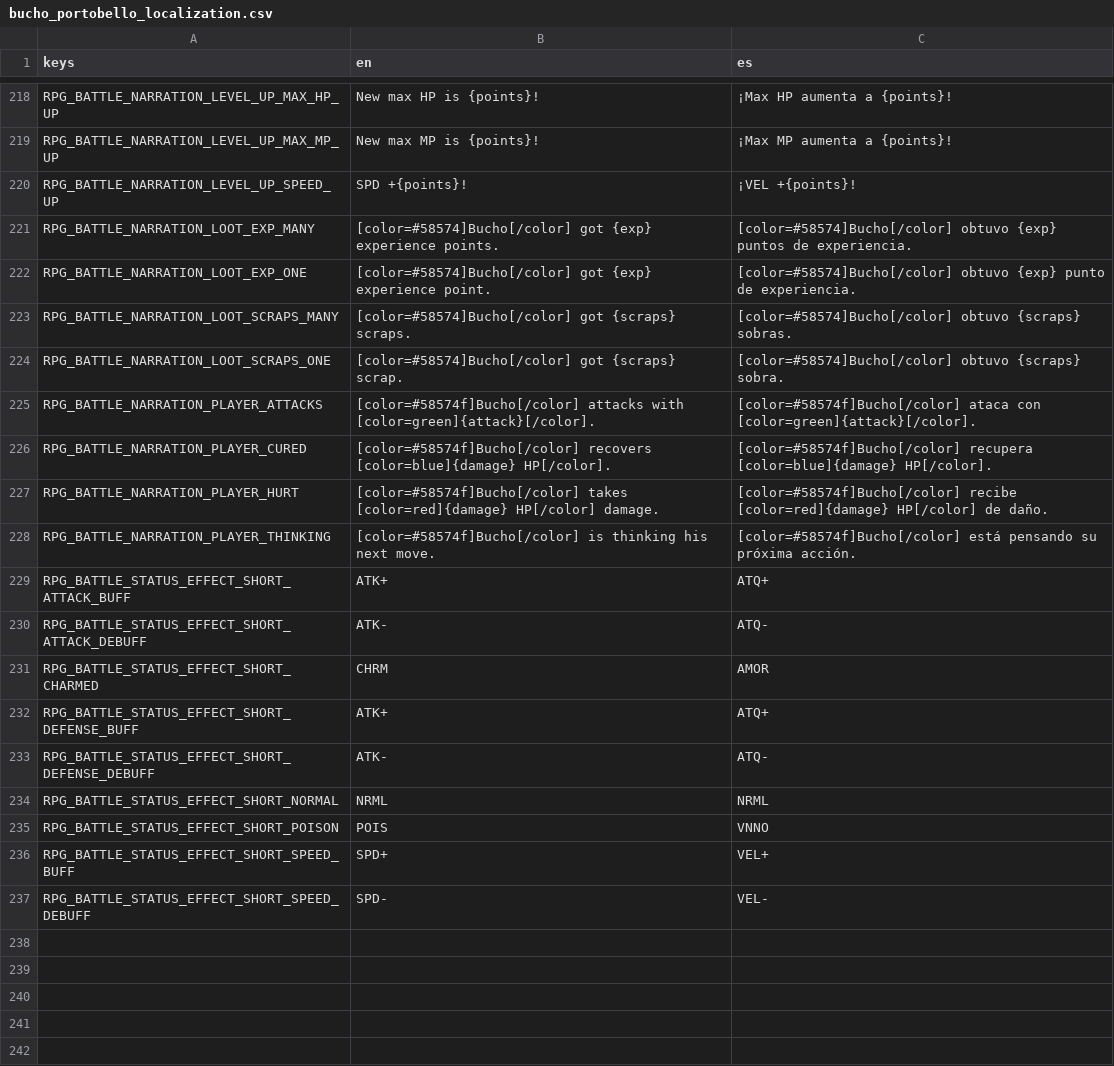
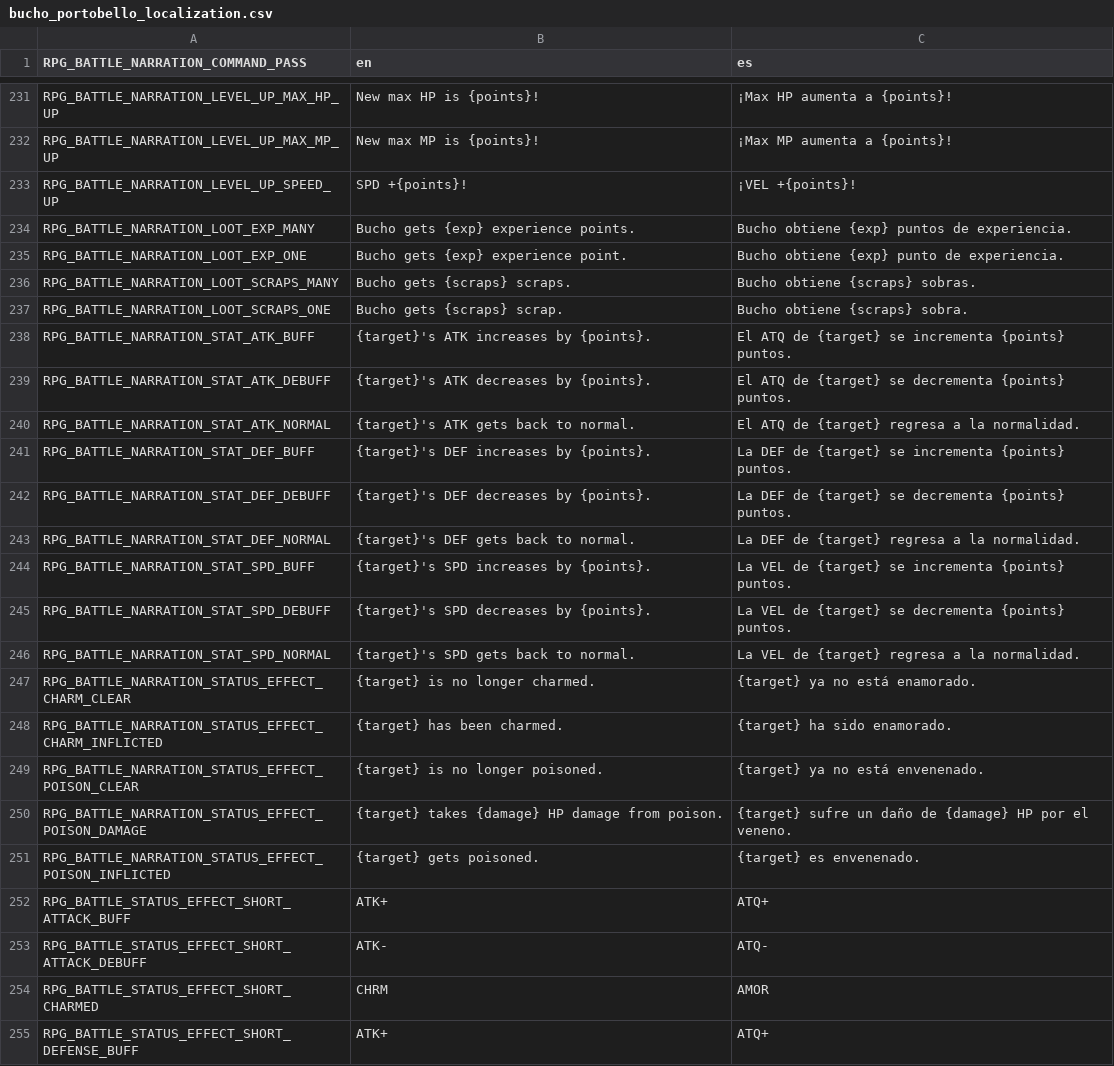
Before and after one commit to pyramid-seph/portobello, a CSV file: localization/bucho_portobello_localization.csv, drawn as a sheet; only a part is shown, gaps mark what is left out; the shorter side is filled out with more unchanged rows; the diff covers the shown part only.

```diff
--- a/localization/bucho_portobello_localization.csv
+++ b/localization/bucho_portobello_localization.csv
@@ -1 +1 @@
-keys,en,es
+RPG_BATTLE_NARRATION_COMMAND_PASS,en,es
@@ -220,10 +233,20 @@ RPG_BATTLE_NARRATION_LEVEL_UP_MAX_MP_UP,New max MP is {points}!,¡Max MP aumenta
 RPG_BATTLE_NARRATION_LEVEL_UP_SPEED_UP,SPD +{points}!,¡VEL +{points}!
-RPG_BATTLE_NARRATION_LOOT_EXP_MANY,[color=#58574]Bucho[/color] got {exp} experience points.,[color=#58574]Bucho[/color] obtuvo {exp} puntos de experiencia.
-RPG_BATTLE_NARRATION_LOOT_EXP_ONE,[color=#58574]Bucho[/color] got {exp} experience point.,[color=#58574]Bucho[/color] obtuvo {exp} punto de experiencia.
-RPG_BATTLE_NARRATION_LOOT_SCRAPS_MANY,[color=#58574]Bucho[/color] got {scraps} scraps.,[color=#58574]Bucho[/color] obtuvo {scraps} sobras.
-RPG_BATTLE_NARRATION_LOOT_SCRAPS_ONE,[color=#58574]Bucho[/color] got {scraps} scrap.,[color=#58574]Bucho[/color] obtuvo {scraps} sobra.
-RPG_BATTLE_NARRATION_PLAYER_ATTACKS,[color=#58574f]Bucho[/color] attacks with [color=green]{attack}[/color].,[color=#58574f]Bucho[/color] ataca con [color=green]{attack}[/color].
-RPG_BATTLE_NARRATION_PLAYER_CURED,[color=#58574f]Bucho[/color] recovers [color=blue]{damage} HP[/color].,[color=#58574f]Bucho[/color] recupera [color=blue]{damage} HP[/color].
-RPG_BATTLE_NARRATION_PLAYER_HURT,[color=#58574f]Bucho[/color] takes [color=red]{damage} HP[/color] damage.,[color=#58574f]Bucho[/color] recibe [color=red]{damage} HP[/color] de daño.
-RPG_BATTLE_NARRATION_PLAYER_THINKING,[color=#58574f]Bucho[/color] is thinking his next move.,[color=#58574f]Bucho[/color] está pensando su próxima acción.
+RPG_BATTLE_NARRATION_LOOT_EXP_MANY,Bucho gets {exp} experience points.,Bucho obtiene {exp} puntos de experiencia.
+RPG_BATTLE_NARRATION_LOOT_EXP_ONE,Bucho gets {exp} experience point.,Bucho obtiene {exp} punto de experiencia.
+RPG_BATTLE_NARRATION_LOOT_SCRAPS_MANY,Bucho gets {scraps} scraps.,Bucho obtiene {scraps} sobras.
+RPG_BATTLE_NARRATION_LOOT_SCRAPS_ONE,Bucho gets {scraps} scrap.,Bucho obtiene {scraps} sobra.
+RPG_BATTLE_NARRATION_STAT_ATK_BUFF,{target}'s ATK increases by {points}.,El ATQ de {target} se incrementa {points} puntos.
+RPG_BATTLE_NARRATION_STAT_ATK_DEBUFF,{target}'s ATK decreases by {points}.,El ATQ de {target} se decrementa {points} puntos.
+RPG_BATTLE_NARRATION_STAT_ATK_NORMAL,{target}'s ATK gets back to normal.,El ATQ de {target} regresa a la normalidad.
+RPG_BATTLE_NARRATION_STAT_DEF_BUFF,{target}'s DEF increases by {points}.,La DEF de {target} se incrementa {points} puntos.
+RPG_BATTLE_NARRATION_STAT_DEF_DEBUFF,{target}'s DEF decreases by {points}.,La DEF de {target} se decrementa {points} puntos.
+RPG_BATTLE_NARRATION_STAT_DEF_NORMAL,{target}'s DEF gets back to normal.,La DEF de {target} regresa a la normalidad.
+RPG_BATTLE_NARRATION_STAT_SPD_BUFF,{target}'s SPD increases by {points}.,La VEL de {target}  se incrementa {points} puntos.
+RPG_BATTLE_NARRATION_STAT_SPD_DEBUFF,{target}'s SPD decreases by {points}.,La VEL de {target}  se decrementa {points} puntos.
+RPG_BATTLE_NARRATION_STAT_SPD_NORMAL,{target}'s SPD gets back to normal.,La VEL de {target} regresa a la normalidad.
+RPG_BATTLE_NARRATION_STATUS_EFFECT_CHARM_CLEAR,{target} is no longer charmed.,{target} ya no está enamorado.
+RPG_BATTLE_NARRATION_STATUS_EFFECT_CHARM_INFLICTED,{target} has been charmed.,{target} ha sido enamorado.
+RPG_BATTLE_NARRATION_STATUS_EFFECT_POISON_CLEAR,{target} is no longer poisoned.,{target} ya no está envenenado.
+RPG_BATTLE_NARRATION_STATUS_EFFECT_POISON_DAMAGE,{target} takes {damage} HP damage from poison.,{target} sufre un daño de {damage} HP por el veneno.
+RPG_BATTLE_NARRATION_STATUS_EFFECT_POISON_INFLICTED,{target} gets poisoned.,{target} es envenenado.
 RPG_BATTLE_STATUS_EFFECT_SHORT_ATTACK_BUFF,ATK+,ATQ+
```
Also changed, not shown: 17 added rows, 4 removed rows and 4 edited cells elsewhere in this file, 8 other files.
